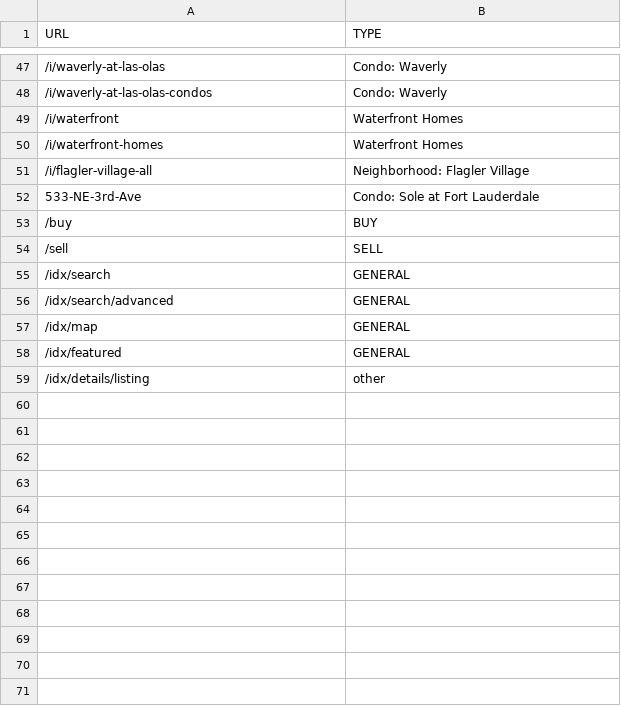
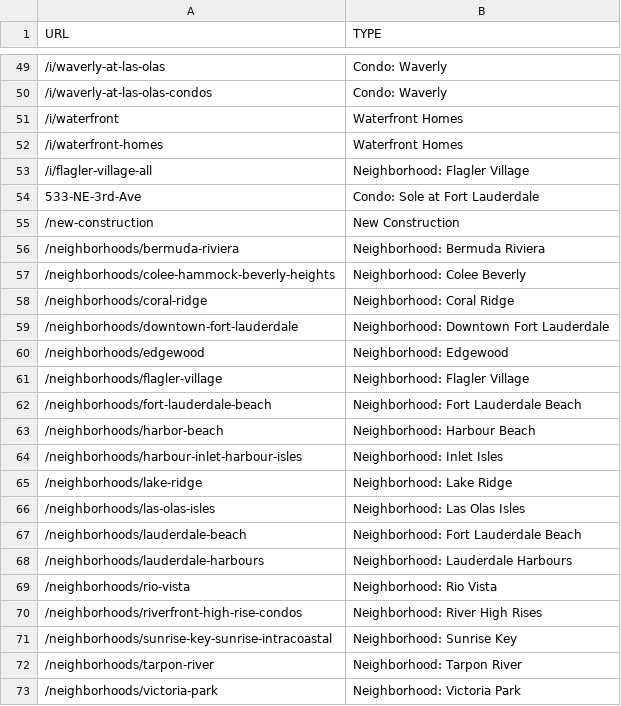
Before and after one commit to standard-labs/jason-taub-lead-categorizer, a CSV file: mapping.csv, drawn as a sheet; only a part is shown, gaps mark what is left out; the shorter side is filled out with more unchanged rows; the diff covers the shown part only; the diff names each change by its address in the sheet, - before the commit and + after, or states it on an @@ line.

Commit message:
Updated list of mappings to be more comprehensive, and found that the issue with separate emails was that the email column is at the very end

```diff
--- a/mapping.csv
+++ b/mapping.csv
+row 55: /new-construction | New Construction
+row 56: /neighborhoods/bermuda-riviera | Neighborhood: Bermuda Riviera
+row 57: /neighborhoods/colee-hammock-beverly-heights | Neighborhood: Colee Beverly
+row 58: /neighborhoods/coral-ridge | Neighborhood: Coral Ridge
+row 59: /neighborhoods/downtown-fort-lauderdale | Neighborhood: Downtown Fort Lauderdale
+row 60: /neighborhoods/edgewood | Neighborhood: Edgewood
+row 61: /neighborhoods/flagler-village | Neighborhood: Flagler Village
+row 62: /neighborhoods/fort-lauderdale-beach | Neighborhood: Fort Lauderdale Beach
+row 63: /neighborhoods/harbor-beach | Neighborhood: Harbour Beach
+row 64: /neighborhoods/harbour-inlet-harbour-isles | Neighborhood: Inlet Isles
+row 65: /neighborhoods/lake-ridge | Neighborhood: Lake Ridge
+row 66: /neighborhoods/las-olas-isles | Neighborhood: Las Olas Isles
+row 67: /neighborhoods/lauderdale-beach | Neighborhood: Fort Lauderdale Beach
+row 68: /neighborhoods/lauderdale-harbours | Neighborhood: Lauderdale Harbours
+row 69: /neighborhoods/rio-vista | Neighborhood: Rio Vista
+row 70: /neighborhoods/riverfront-high-rise-condos | Neighborhood: River High Rises
+row 71: /neighborhoods/sunrise-key-sunrise-intracoastal | Neighborhood: Sunrise Key
+row 72: /neighborhoods/tarpon-river | Neighborhood: Tarpon River
+row 73: /neighborhoods/victoria-park | Neighborhood: Victoria Park
```
Also changed, not shown: 16 added rows elsewhere in this file, 4 other files.
